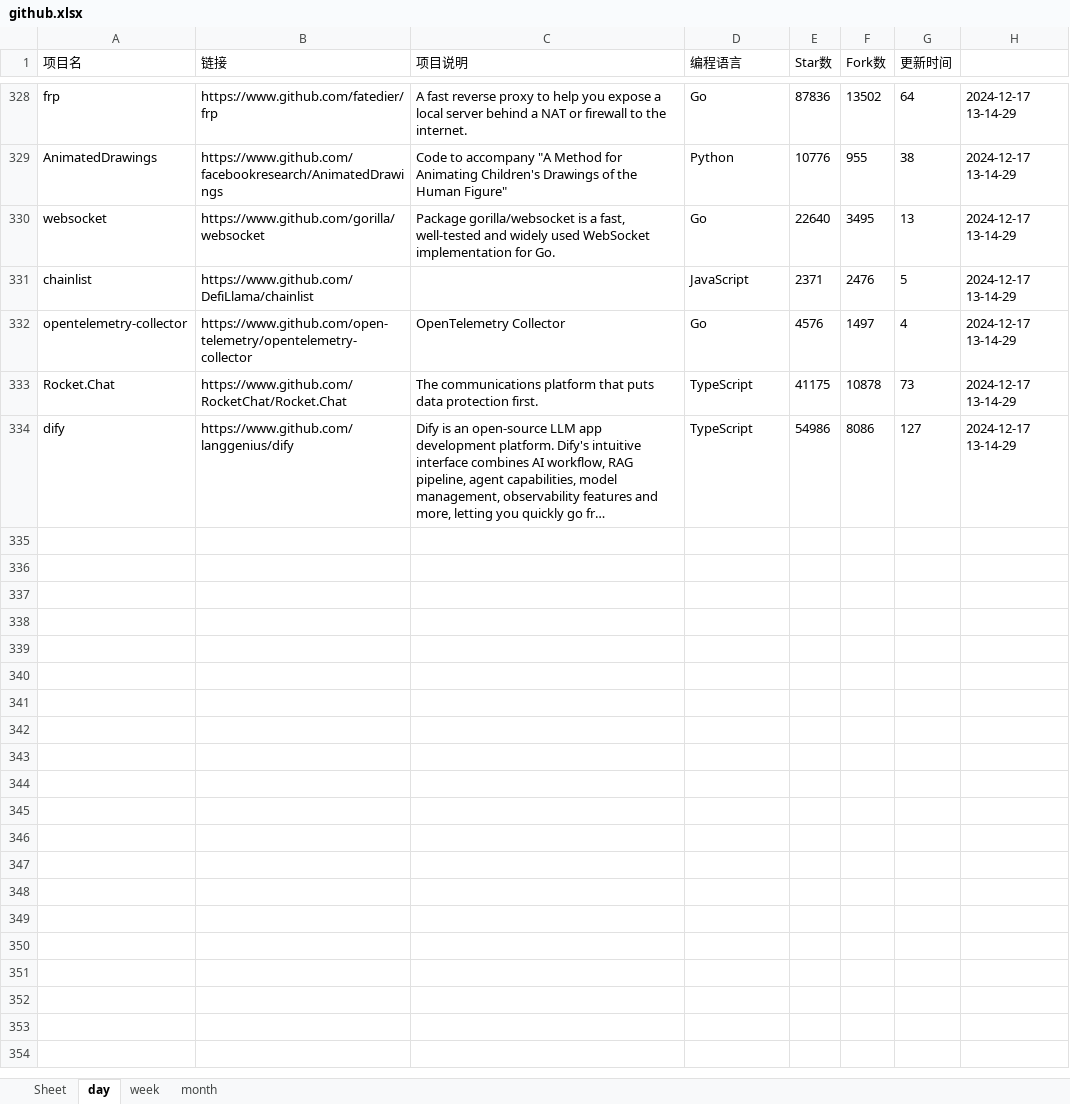
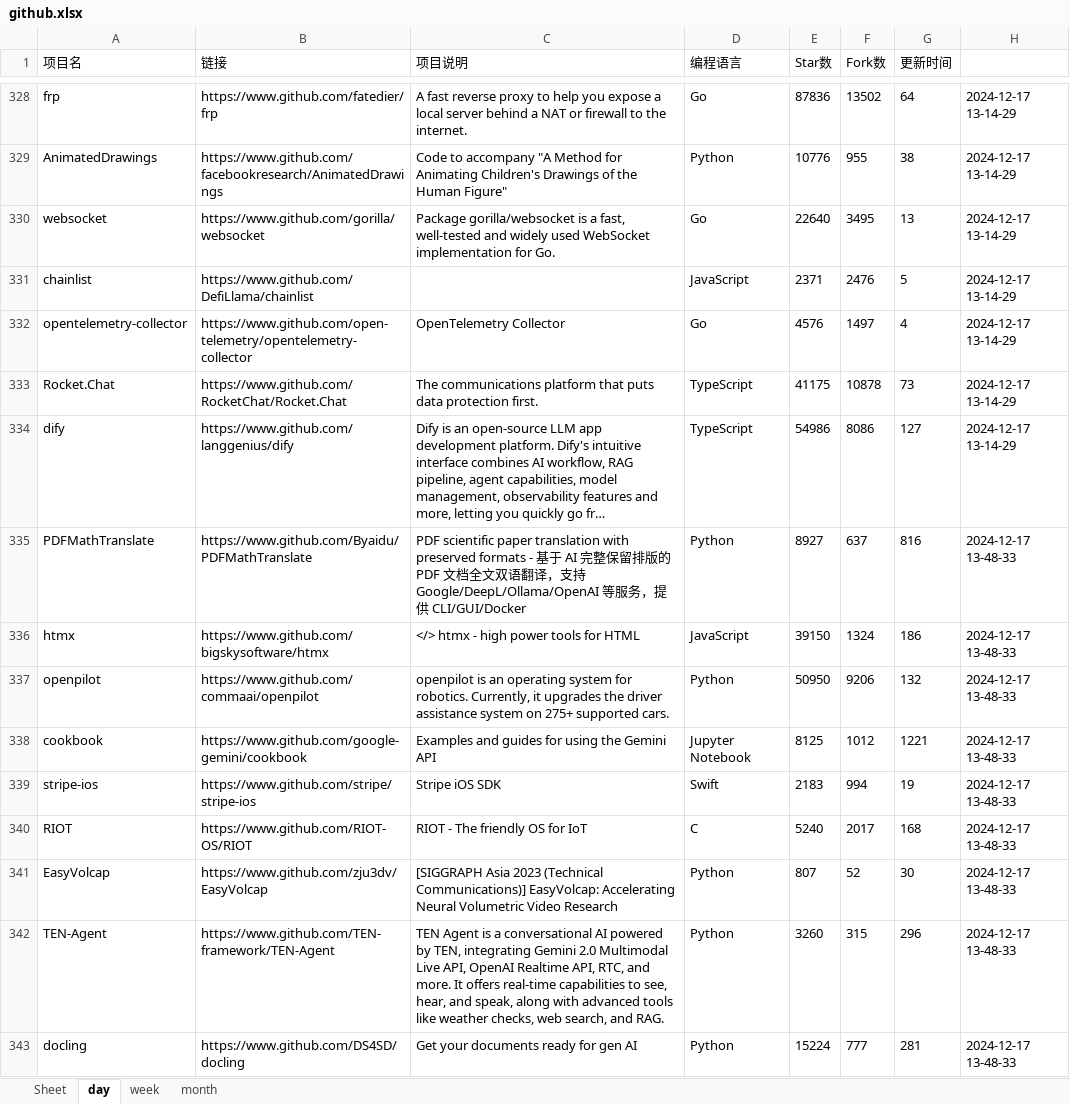
Before and after one commit to WHG555/github-today-repositories, an Excel workbook: github.xlsx, sheet day, drawn as a sheet; only a part is shown, gaps mark what is left out; long unchanged cells end in …; values as stored, in another font and other column widths than the file's, no borders; the diff covers the shown part only; the diff names each change by its address in the sheet, - before the commit and + after, or states it on an @@ line.

```diff
--- a/github.xlsx (sheet day)
+++ b/github.xlsx (sheet day)
+row 335: PDFMathTranslate | https://www.github.com/Byaidu/PDFMathTranslate | PDF scientific paper translation with preserved formats - 基于 AI 完整保留排版的 PDF 文档全文双语翻译，支持 Google/DeepL/Ollama/OpenAI 等服务，提供 CLI/GUI/Docker | Python | 8927 | 637 | 816 | 2024-12-17 13-48-33
+row 336: htmx | https://www.github.com/bigskysoftware/htmx | </> htmx - high power tools for HTML | JavaScript | 39150 | 1324 | 186 | 2024-12-17 13-48-33
+row 337: openpilot | https://www.github.com/commaai/openpilot | openpilot is an operating system for robotics. Currently, it upgrades the driver assistance system on 275+ supported cars. | Python | 50950 | 9206 | 132 | 2024-12-17 13-48-33
+row 338: cookbook | https://www.github.com/google-gemini/cookbook | Examples and guides for using the Gemini API | Jupyter Notebook | 8125 | 1012 | 1221 | 2024-12-17 13-48-33
+row 339: stripe-ios | https://www.github.com/stripe/stripe-ios | Stripe iOS SDK | Swift | 2183 | 994 | 19 | 2024-12-17 13-48-33
+row 340: RIOT | https://www.github.com/RIOT-OS/RIOT | RIOT - The friendly OS for IoT | C | 5240 | 2017 | 168 | 2024-12-17 13-48-33
+row 341: EasyVolcap | https://www.github.com/zju3dv/EasyVolcap | [SIGGRAPH Asia 2023 (Technical Communications)] EasyVolcap: Accelerating Neural Volumetric Video Research | Python | 807 | 52 | 30 | 2024-12-17 13-48-33
+row 342: TEN-Agent | https://www.github.com/TEN-framework/TEN-Agent | TEN Agent is a conversational AI powered by TEN, integrating Gemini 2.0 Multimodal Live API, OpenAI Realtime API, RTC, and more. It offers real-time capabilities to see, hear, and speak, along with advanced tools like weather checks, web search, and RAG. | Python | 3260 | 315 | 296 | 2024-12-17 13-48-33
+row 343: docling | https://www.github.com/DS4SD/docling | Get your documents ready for gen AI | Python | 15224 | 777 | 281 | 2024-12-17 13-48-33
```
Also changed, not shown: 8 added rows elsewhere in this sheet, sheet month, sheet week.
